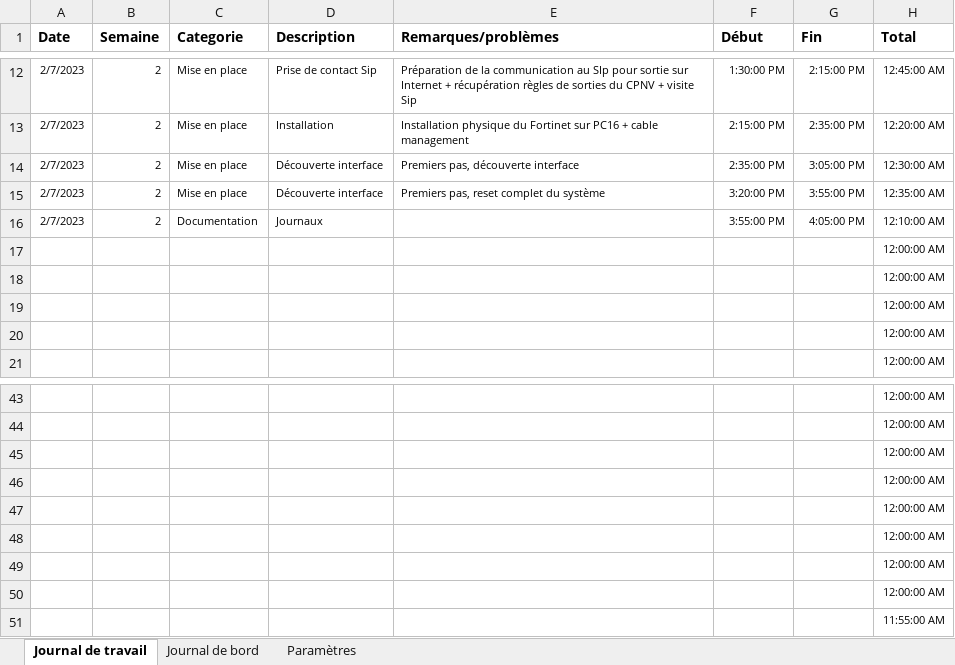
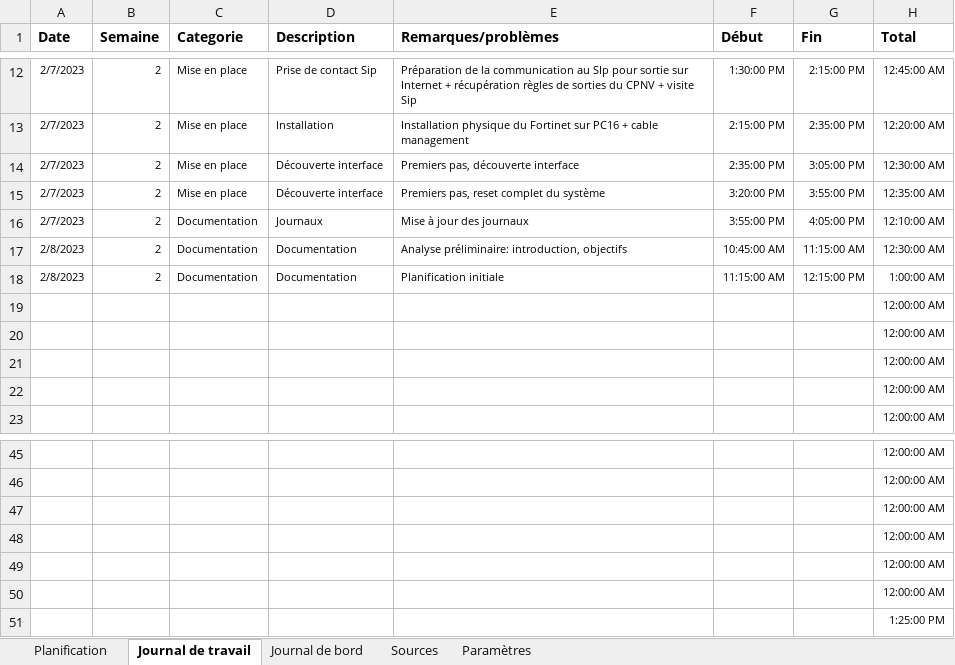
Before and after one commit to damienmayor/PreTPIdma, an Excel workbook: Rendu/Journaux.xlsx, sheet Journal de travail, drawn as a sheet; only a part is shown, gaps mark what is left out; values as stored, in another font and other column widths than the file's, no borders; removed rows and columns are numbered as before the commit, all else as after; the diff names each change by its address in the sheet, - before the commit and + after, or states it on an @@ line.

```diff
--- a/Rendu/Journaux.xlsx (sheet Journal de travail)
+++ b/Rendu/Journaux.xlsx (sheet Journal de travail)
+sheet tab: Planification
+sheet tab: Sources
-E16 (Remarques/problèmes): (empty)
+E16 (Remarques/problèmes): Mise à jour des journaux
+row 17: 2/8/2023 | 2 | Documentation | Documentation | Analyse préliminaire: introduction, objectifs | 10:45:00 AM | 11:15:00 AM | 12:30:00 AM
+row 18: 2/8/2023 | 2 | Documentation | Documentation | Planification initiale | 11:15:00 AM | 12:15:00 PM | 1:00:00 AM
-H51 (Total): 12:00:00 AM
+H51 (Total): 1:25:00 PM
-row 50:  |  |  |  |  |  |  | 12:00:00 AM
-row 51:  |  |  |  |  |  |  | 11:55:00 AM
```
Also changed, not shown: formulas that keep their value, 5 other files.
